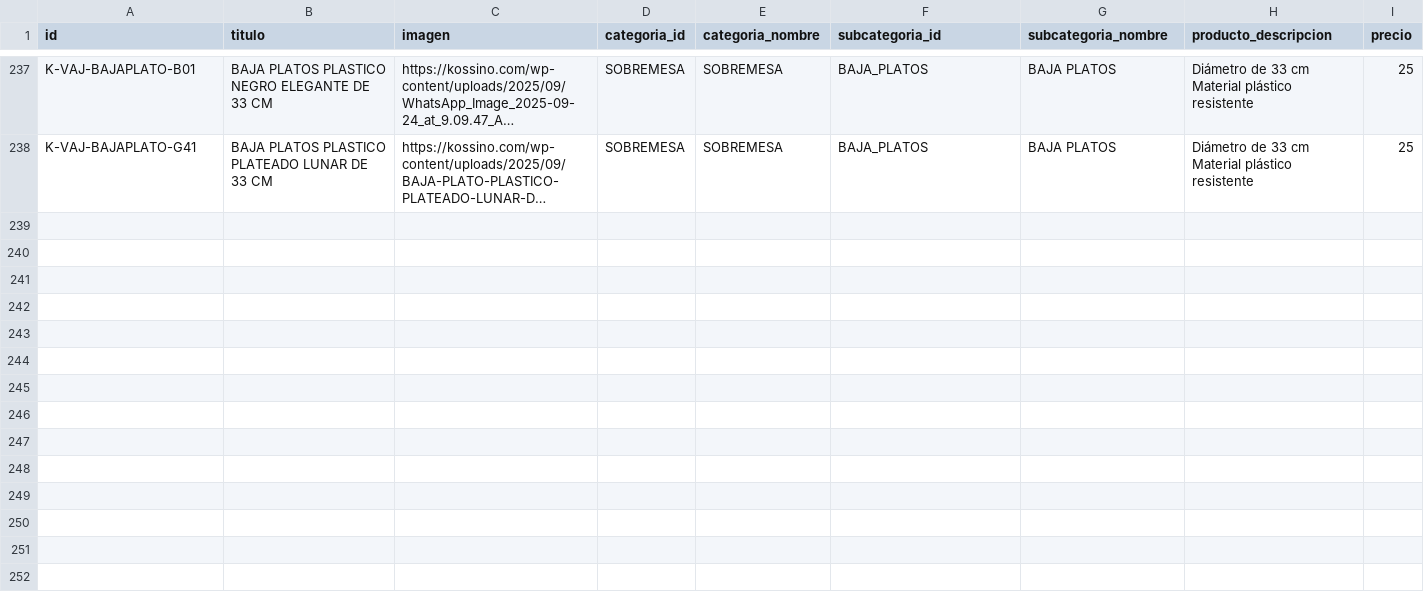
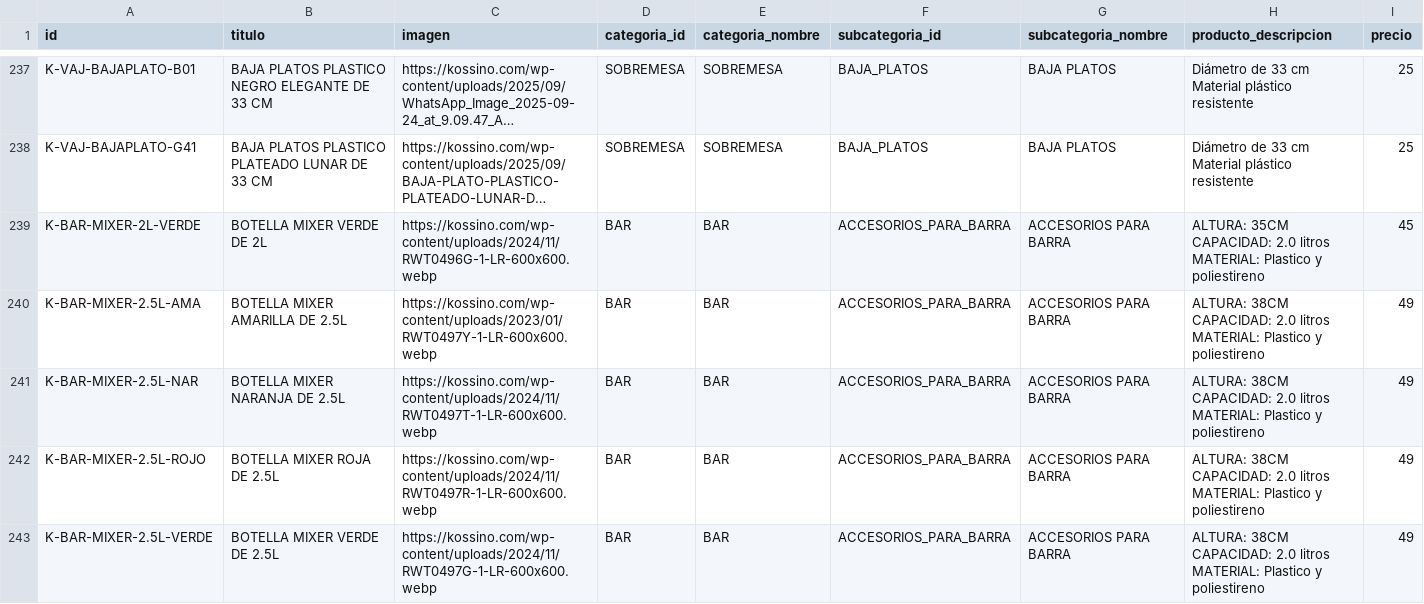
Before and after one commit to vmef1980/GuateCocina, a CSV file: data/GuateCocina-v2.csv, drawn as a sheet; only a part is shown, gaps mark what is left out; long unchanged cells end in …; ↵ is a line break in a cell; the diff names each change by its address in the sheet, - before the commit and + after, or states it on an @@ line.

Commit message:
Add files via upload

```diff
--- a/data/GuateCocina-v2.csv
+++ b/data/GuateCocina-v2.csv
+row 239: K-BAR-MIXER-2L-VERDE | BOTELLA MIXER VERDE DE 2L | https://kossino.com/wp-content/uploads/2024/11/RWT0496G-1-LR-600x600.webp | BAR | BAR | ACCESORIOS_PARA_BARRA | ACCESORIOS PARA BARRA | ALTURA: 35CM ↵ CAPACIDAD: 2.0 litros ↵ MATERIAL: Plastico y poliestireno | 45
+row 240: K-BAR-MIXER-2.5L-AMA | BOTELLA MIXER AMARILLA DE 2.5L | https://kossino.com/wp-content/uploads/2023/01/RWT0497Y-1-LR-600x600.webp | BAR | BAR | ACCESORIOS_PARA_BARRA | ACCESORIOS PARA BARRA | ALTURA: 38CM ↵ CAPACIDAD: 2.0 litros ↵ MATERIAL: Plastico y poliestireno | 49
+row 241: K-BAR-MIXER-2.5L-NAR | BOTELLA MIXER NARANJA DE 2.5L | https://kossino.com/wp-content/uploads/2024/11/RWT0497T-1-LR-600x600.webp | BAR | BAR | ACCESORIOS_PARA_BARRA | ACCESORIOS PARA BARRA | ALTURA: 38CM ↵ CAPACIDAD: 2.0 litros ↵ MATERIAL: Plastico y poliestireno | 49
+row 242: K-BAR-MIXER-2.5L-ROJO | BOTELLA MIXER ROJA DE 2.5L | https://kossino.com/wp-content/uploads/2024/11/RWT0497R-1-LR-600x600.webp | BAR | BAR | ACCESORIOS_PARA_BARRA | ACCESORIOS PARA BARRA | ALTURA: 38CM ↵ CAPACIDAD: 2.0 litros ↵ MATERIAL: Plastico y poliestireno | 49
+row 243: K-BAR-MIXER-2.5L-VERDE | BOTELLA MIXER VERDE DE 2.5L | https://kossino.com/wp-content/uploads/2024/11/RWT0497G-1-LR-600x600.webp | BAR | BAR | ACCESORIOS_PARA_BARRA | ACCESORIOS PARA BARRA | ALTURA: 38CM ↵ CAPACIDAD: 2.0 litros ↵ MATERIAL: Plastico y poliestireno | 49
```
Also changed, not shown: 4 other files.
